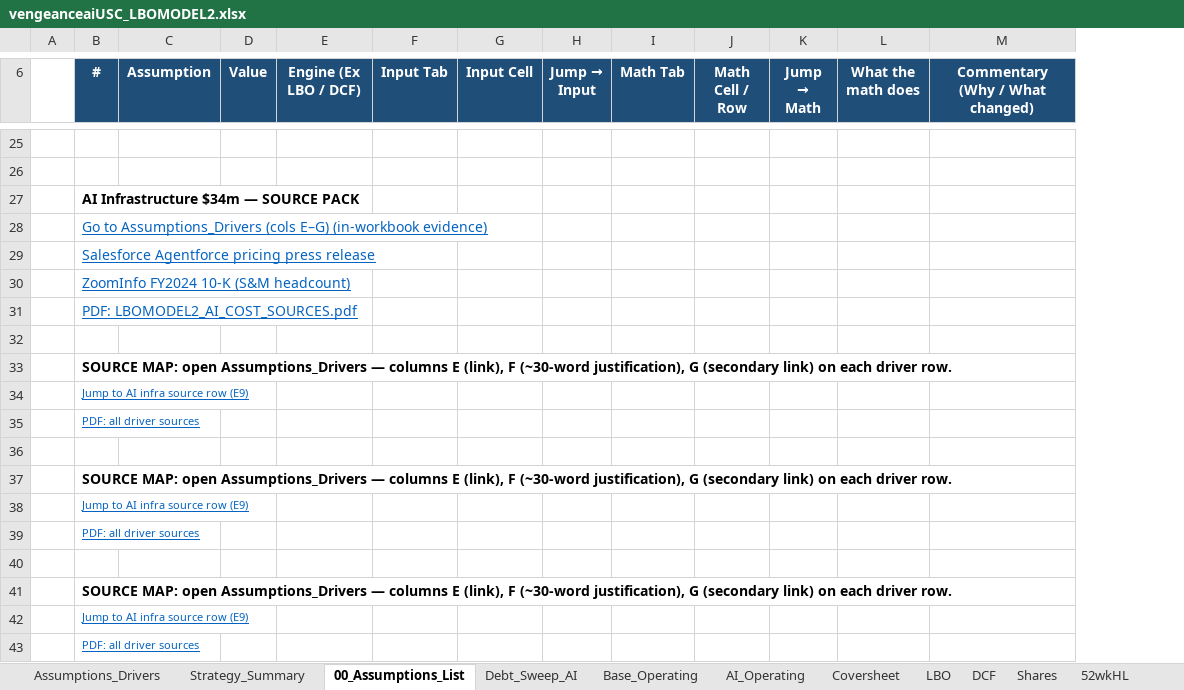
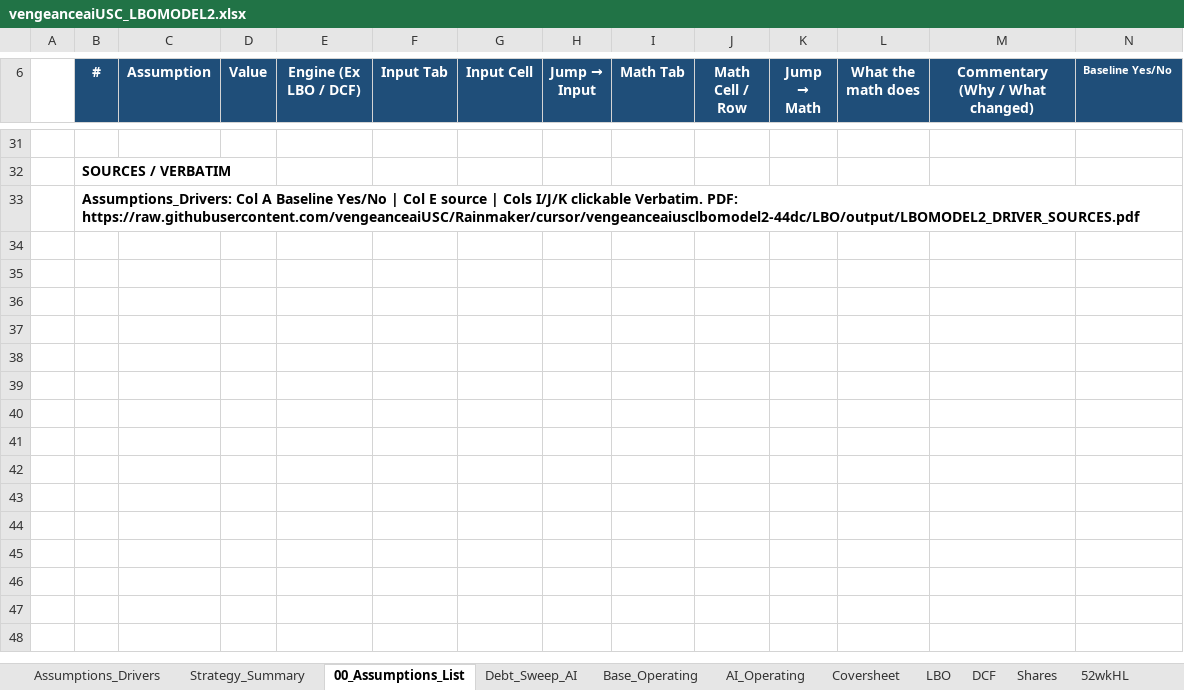
Before and after one commit to vengeanceaiUSC/Rainmaker, an Excel workbook: LBO/output/vengeanceaiUSC_LBOMODEL2.xlsx, sheet 00_Assumptions_List, drawn as a sheet; only a part is shown, gaps mark what is left out; values as stored, in another font and other column widths than the file's, no borders; removed rows and columns are numbered as before the commit, all else as after; the diff covers the shown part only; the diff names each change by its address in the sheet, - before the commit and + after, or states it on an @@ line.

```diff
--- a/LBO/output/vengeanceaiUSC_LBOMODEL2.xlsx (sheet 00_Assumptions_List)
+++ b/LBO/output/vengeanceaiUSC_LBOMODEL2.xlsx (sheet 00_Assumptions_List)
+column N (Baseline Yes/No), empty
-row 26: (empty)
-B32 (#): AI Infrastructure $34m — SOURCE PACK
+B32 (#): SOURCES / VERBATIM
-B33 (#): Go to Assumptions_Drivers (cols E–G) (in-workbook evidence)
+B33 (#): Assumptions_Drivers: Col A Baseline Yes/No | Col E source | Cols I/J/K clickable Verbatim. PDF: https://raw.githubusercontent.com/vengeanceaiUSC/Rainmaker/cursor/vengeanceaiusclbomodel2-44dc/LBO/output/LBOMODEL2_DRIVER_SOURCES.pdf
@@ B33 bold: off → on, underline: on → off, text colour: #0563C1 → black @@
-row 29:  | Salesforce Agentforce pricing press release
-row 30:  | ZoomInfo FY2024 10-K (S&M headcount)
-row 31:  | PDF: LBOMODEL2_AI_COST_SOURCES.pdf
-row 32: (empty)
-row 33:  | SOURCE MAP: open Assumptions_Drivers — columns E (link), F (~30-word justification), G (secondary link) on each driver row.
-row 34:  | Jump to AI infra source row (E9)
-row 35:  | PDF: all driver sources
-row 36: (empty)
-row 37:  | SOURCE MAP: open Assumptions_Drivers — columns E (link), F (~30-word justification), G (secondary link) on each driver row.
-row 38:  | Jump to AI infra source row (E9)
-row 39:  | PDF: all driver sources
-row 40: (empty)
-row 41:  | SOURCE MAP: open Assumptions_Drivers — columns E (link), F (~30-word justification), G (secondary link) on each driver row.
-row 42:  | Jump to AI infra source row (E9)
-row 43:  | PDF: all driver sources
```
Also changed, not shown: 6 added rows, 13 edited cells, cell formats and merged cells elsewhere in this sheet, sheet Assumptions_Drivers, vengeanceaiUSC_LBOMODEL2.xlsx, 1 other file.
